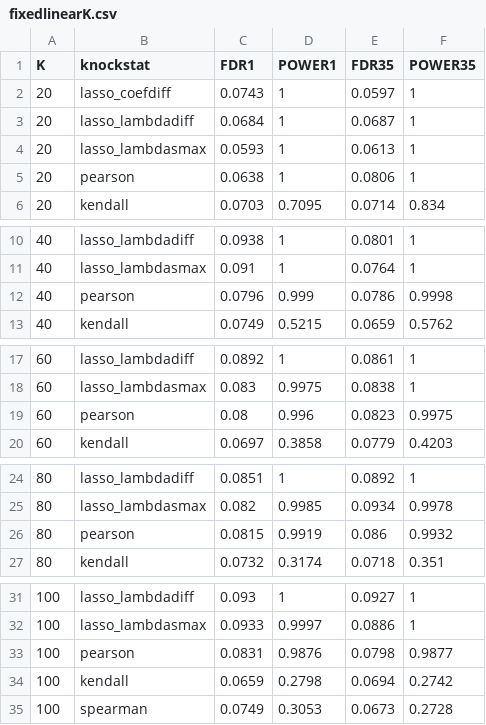
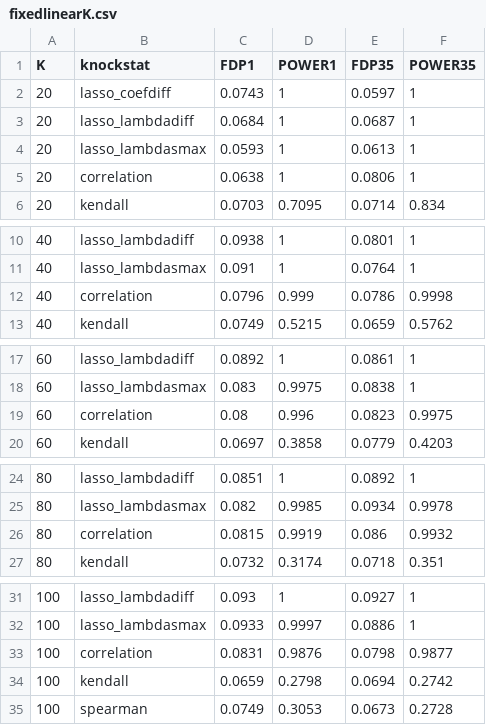
Before and after one commit to zhengzihaosqs/Selective-inference, a CSV file: result/fixedlinearK.csv, drawn as a sheet; only a part is shown, gaps mark what is left out.

```diff
--- a/result/fixedlinearK.csv
+++ b/result/fixedlinearK.csv
@@ -1,2 +1,2 @@
-K,knockstat,FDR1,POWER1,FDR35,POWER35
+K,knockstat,FDP1,POWER1,FDP35,POWER35
 20,lasso_coefdiff,0.0743,1,0.0597,1
@@ -4,3 +4,3 @@ K,knockstat,FDR1,POWER1,FDR35,POWER35
 20,lasso_lambdasmax,0.0593,1,0.0613,1
-20,pearson,0.0638,1,0.0806,1
+20,correlation,0.0638,1,0.0806,1
 20,kendall,0.0703,0.7095,0.0714,0.834
@@ -11,3 +11,3 @@ K,knockstat,FDR1,POWER1,FDR35,POWER35
 40,lasso_lambdasmax,0.091,1,0.0764,1
-40,pearson,0.0796,0.999,0.0786,0.9998
+40,correlation,0.0796,0.999,0.0786,0.9998
 40,kendall,0.0749,0.5215,0.0659,0.5762
@@ -18,3 +18,3 @@ K,knockstat,FDR1,POWER1,FDR35,POWER35
 60,lasso_lambdasmax,0.083,0.9975,0.0838,1
-60,pearson,0.08,0.996,0.0823,0.9975
+60,correlation,0.08,0.996,0.0823,0.9975
 60,kendall,0.0697,0.3858,0.0779,0.4203
@@ -25,3 +25,3 @@ K,knockstat,FDR1,POWER1,FDR35,POWER35
 80,lasso_lambdasmax,0.082,0.9985,0.0934,0.9978
-80,pearson,0.0815,0.9919,0.086,0.9932
+80,correlation,0.0815,0.9919,0.086,0.9932
 80,kendall,0.0732,0.3174,0.0718,0.351
@@ -32,3 +32,3 @@ K,knockstat,FDR1,POWER1,FDR35,POWER35
 100,lasso_lambdasmax,0.0933,0.9997,0.0886,1
-100,pearson,0.0831,0.9876,0.0798,0.9877
+100,correlation,0.0831,0.9876,0.0798,0.9877
 100,kendall,0.0659,0.2798,0.0694,0.2742
```
Also changed, not shown: result/modelbinK.csv, result/modellinearK.csv, 8 other files.
